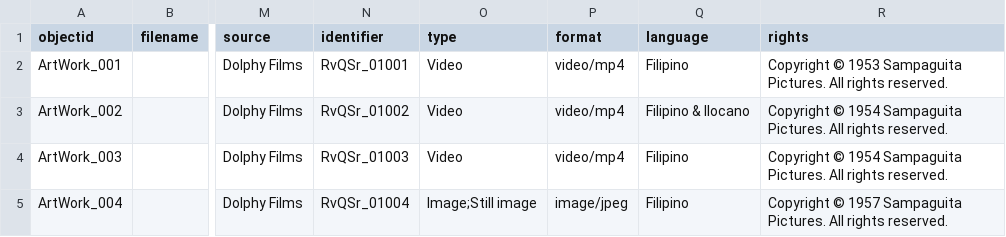
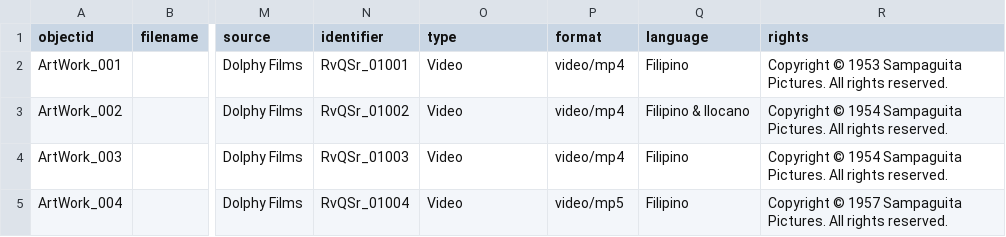
Before and after one commit to Xsist10z/Rodolfo-Vera-Quizon-Sr.-, a CSV file: _data/demo-metadata.csv, drawn as a sheet; only a part is shown, gaps mark what is left out; the diff names each change by its address in the sheet, - before the commit and + after, or states it on an @@ line.

Commit message:
Add files via upload

```diff
--- a/_data/demo-metadata.csv
+++ b/_data/demo-metadata.csv
-O5 (type): Image;Still image
+O5 (type): Video
-P5 (format): image/jpeg
+P5 (format): video/mp5
```
